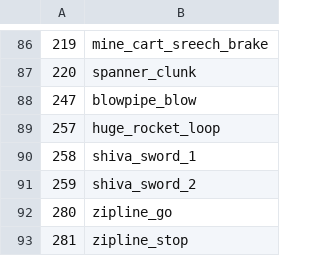
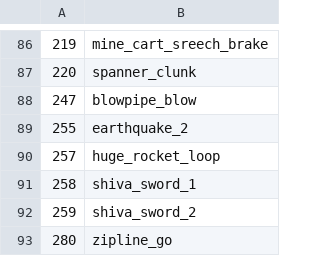
Before and after one commit to LostArtefacts/TRX, a CSV file: data/trx/ship/games/tr4/catalog_samples.csv, drawn as a sheet; only a part is shown, gaps mark what is left out; the shorter side is filled out with more unchanged rows.

Commit message:
objects/earthquake: add TR4 support
This add support for TR4's earthquakes. There are only two instances
in the base game and each has its own setup in Lua to correspond
to the OG OCB values. Without an OCB, the TR3 behavior was used -
not present in the base game.

Resolves TRX1548.

```diff
--- a/data/trx/ship/games/tr4/catalog_samples.csv
+++ b/data/trx/ship/games/tr4/catalog_samples.csv
@@ -88,2 +88,3 @@
 247, blowpipe_blow
+255, earthquake_2
 257, huge_rocket_loop
```
Also changed, not shown: 14 other files.
